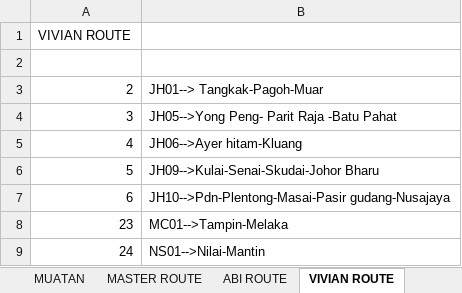
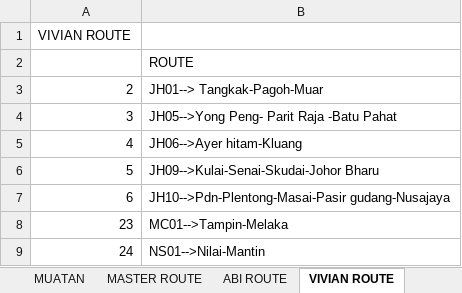
Before and after one commit to AlisonOoi123/DO_bot, an Excel workbook: data/LORRY DAILY PLANNING.xlsx, sheet VIVIAN ROUTE, drawn as a sheet; only a part is shown; values as stored, in another font and other column widths than the file's, no borders; the diff names each change by its address in the sheet, - before the commit and + after, or states it on an @@ line.

```diff
--- a/data/LORRY DAILY PLANNING.xlsx (sheet VIVIAN ROUTE)
+++ b/data/LORRY DAILY PLANNING.xlsx (sheet VIVIAN ROUTE)
-B2: (empty)
+B2: ROUTE
```
Also changed, not shown: sheet MUATAN, sheet Malaysia States & Cities, sheet ABI ROUTE, other sheet tabs.
